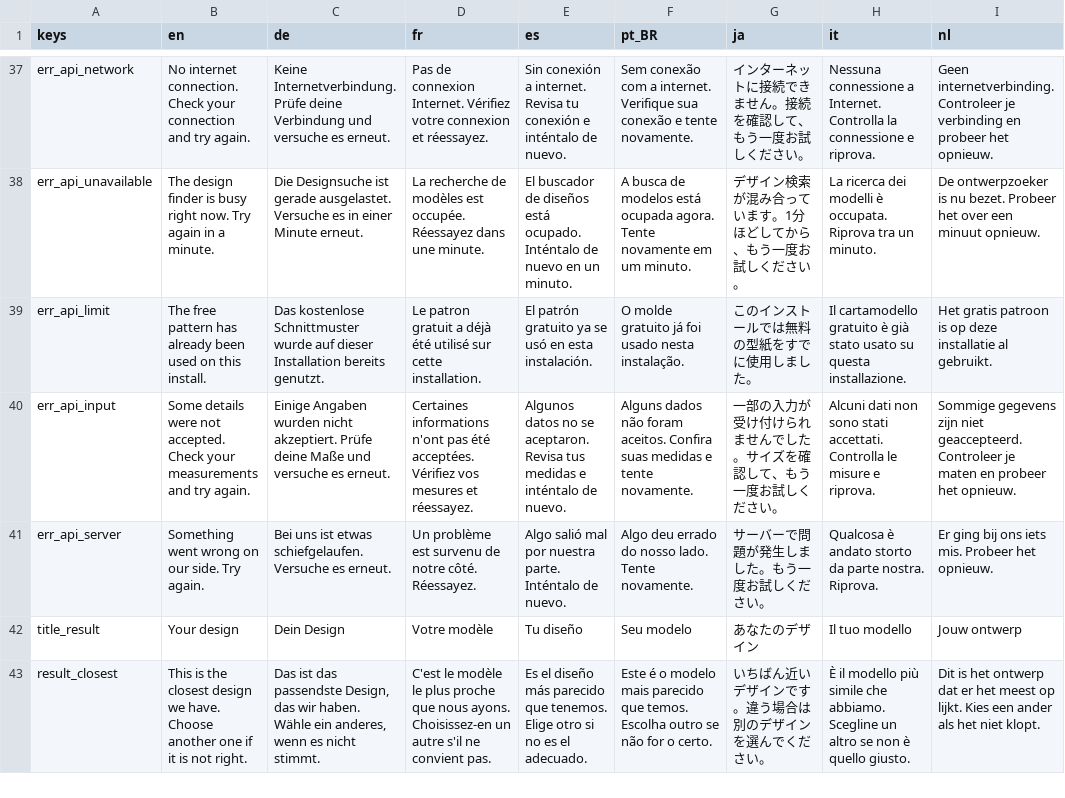
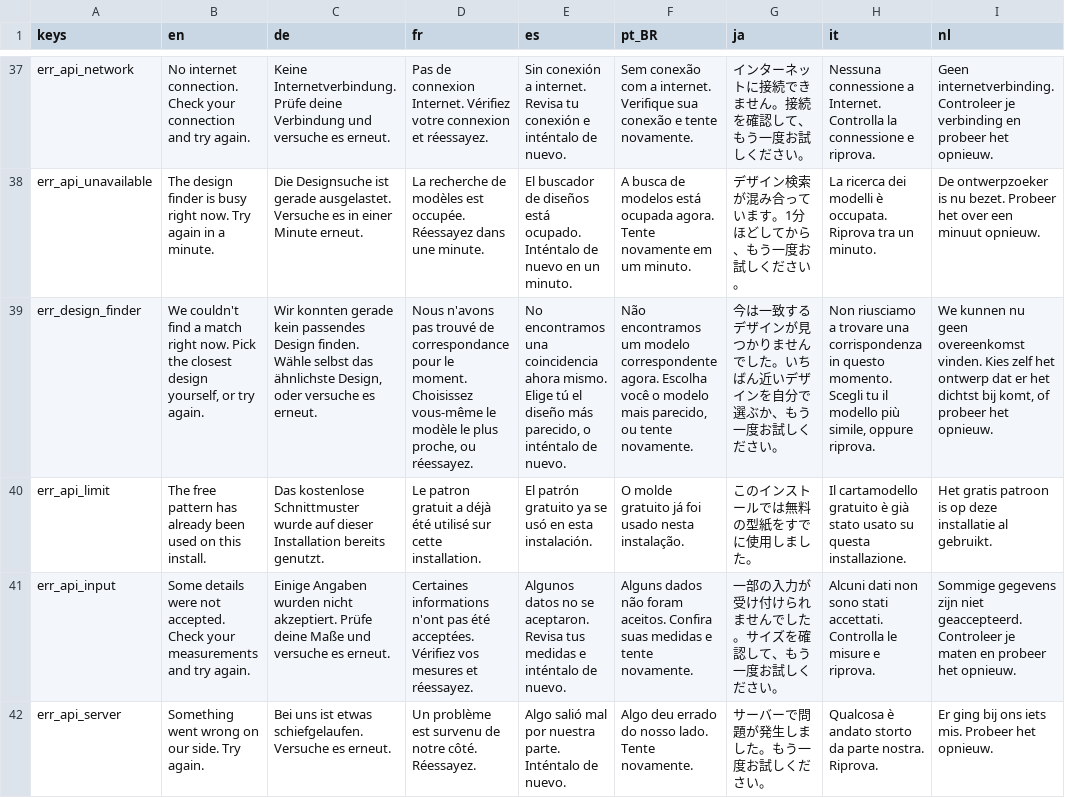
Before and after one commit to OrehRuoy/SewLens, a CSV file: i18n/strings.csv, drawn as a sheet; only a part is shown, gaps mark what is left out; the shorter side is filled out with more unchanged rows; the diff names each change by its address in the sheet, - before the commit and + after, or states it on an @@ line.

```diff
--- a/i18n/strings.csv
+++ b/i18n/strings.csv
+row 39: err_design_finder | We couldn't find a match right now. Pick the closest design yourself, or try again. | Wir konnten gerade kein passendes Design finden. Wähle selbst das ähnlichste Design, oder versuche es erneut. | Nous n'avons pas trouvé de correspondance pour le moment. Choisissez vous-même le modèle le plus proche, ou réessayez. | No encontramos una coincidencia ahora mismo. Elige tú el diseño más parecido, o inténtalo de nuevo. | Não encontramos um modelo correspondente agora. Escolha você o modelo mais parecido, ou tente novamente. | 今は一致するデザインが見つかりませんでした。いちばん近いデザインを自分で選ぶか、もう一度お試しください。 | Non riusciamo a trovare una corrispondenza in questo momento. Scegli tu il modello più simile, oppure riprova. | We kunnen nu geen overeenkomst vinden. Kies zelf het ontwerp dat er het dichtst bij komt, of probeer het opnieuw.
```
Also changed, not shown: 20 other files.
